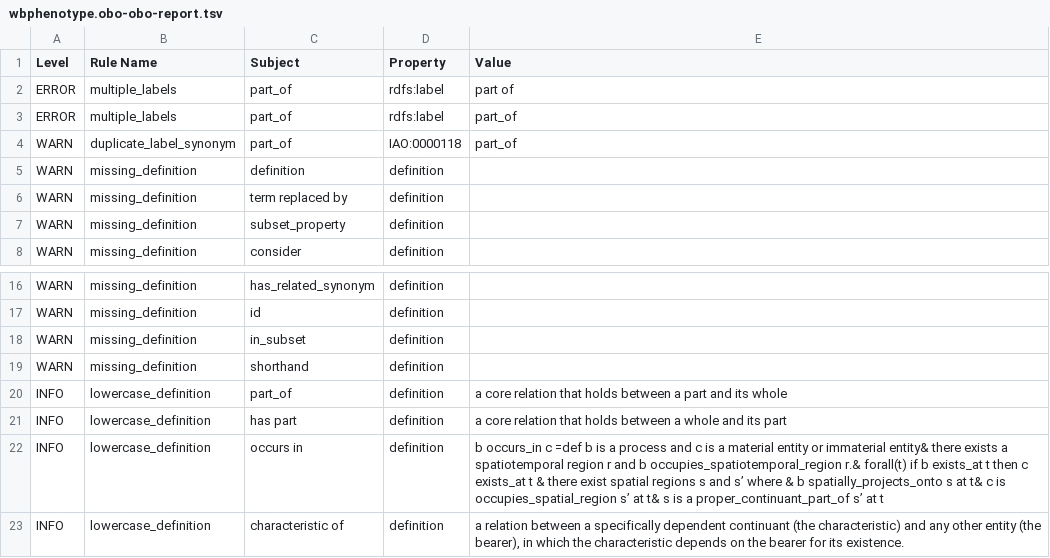
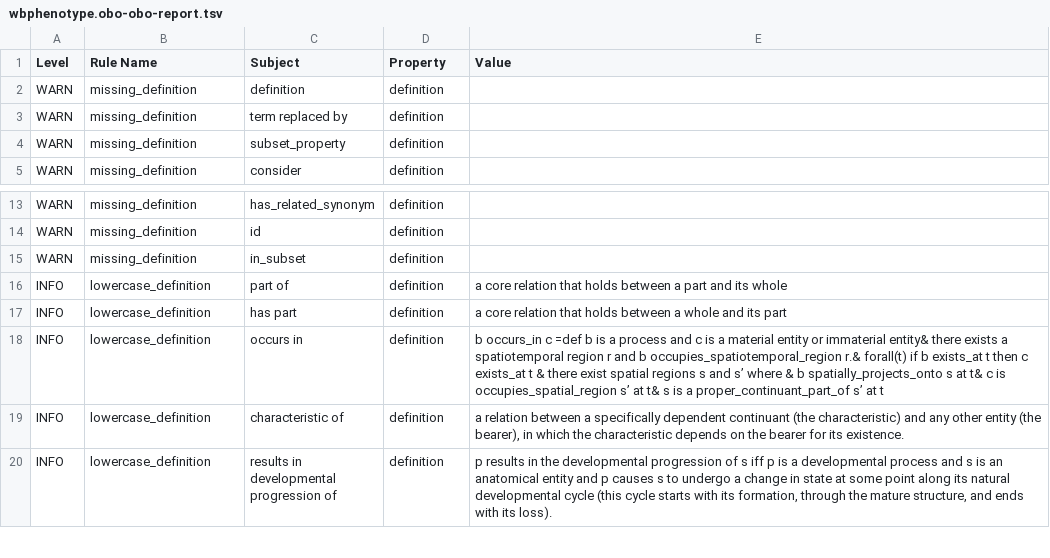
Before and after one commit to obophenotype/c-elegans-phenotype-ontology, a TSV file: src/ontology/reports/wbphenotype.obo-obo-report.tsv, drawn as a sheet; only a part is shown, gaps mark what is left out; the shorter side is filled out with more unchanged rows.

```diff
--- a/src/ontology/reports/wbphenotype.obo-obo-report.tsv
+++ b/src/ontology/reports/wbphenotype.obo-obo-report.tsv
@@ -1,5 +1,2 @@
 Level	Rule Name	Subject	Property	Value
-ERROR	multiple_labels	part_of	rdfs:label	part of
-ERROR	multiple_labels	part_of	rdfs:label	part_of
-WARN	duplicate_label_synonym	part_of	IAO:0000118	part_of
 WARN	missing_definition	definition	definition	
@@ -18,4 +15,3 @@ WARN	missing_definition	id	definition
 WARN	missing_definition	in_subset	definition	
-WARN	missing_definition	shorthand	definition	
-INFO	lowercase_definition	part_of	definition	a core relation that holds between a part and its whole
+INFO	lowercase_definition	part of	definition	a core relation that holds between a part and its whole
 INFO	lowercase_definition	has part	definition	a core relation that holds between a whole and its part
```
Also changed, not shown: 44 other files.
